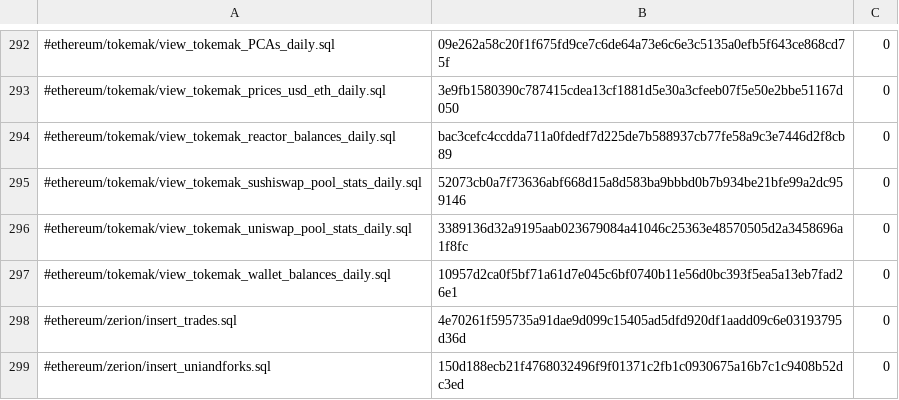
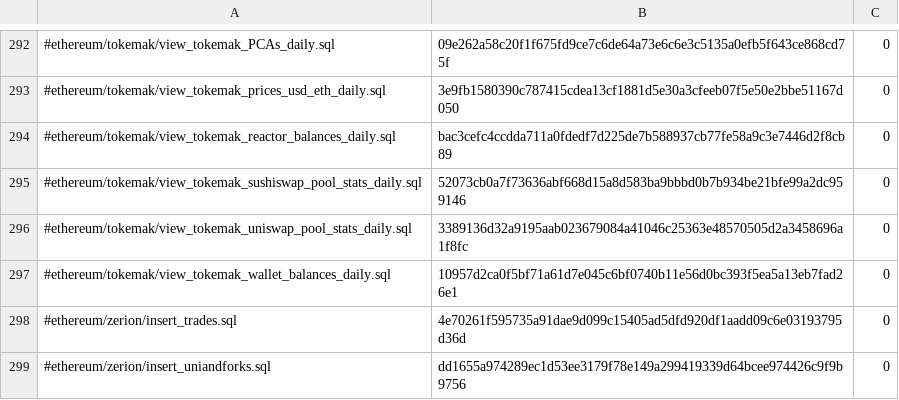
Before and after one commit to conductiveai/abstractions, a CSV file: updates/scripts.csv, drawn as a sheet; only a part is shown, gaps mark what is left out; the diff names each change by its address in the sheet, - before the commit and + after, or states it on an @@ line.

Commit message:
Update abstractions schema patch

```diff
--- a/updates/scripts.csv
+++ b/updates/scripts.csv
-B299: 150d188ecb21f4768032496f9f01371c2fb1c0930675a16b7c1c9408b52dc3ed
+B299: dd1655a974289ec1d53ee3179f78e149a299419339d64bcee974426c9f9b9756
```
